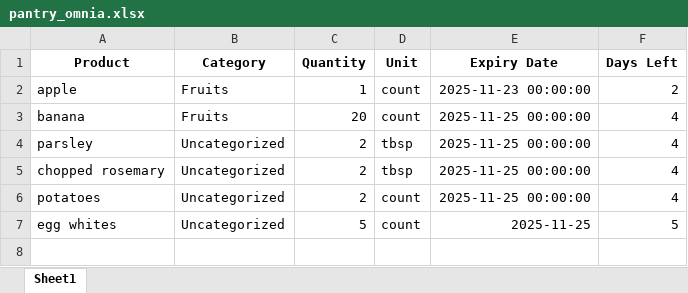
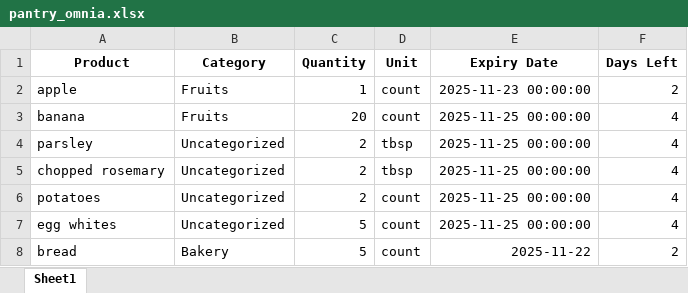
Before and after one commit to MIT-Emerging-Talent/ELO2-Smart-Pantry-Manager, an Excel workbook: smart_pantry_manager/data/pantry_omnia.xlsx, sheet Sheet1, drawn as a sheet; values as stored, in another font and other column widths than the file's, no borders; the diff names each change by its address in the sheet, - before the commit and + after, or states it on an @@ line.

```diff
--- a/smart_pantry_manager/data/pantry_omnia.xlsx (sheet Sheet1)
+++ b/smart_pantry_manager/data/pantry_omnia.xlsx (sheet Sheet1)
-E7 (Expiry Date): 2025-11-25
+E7 (Expiry Date): 2025-11-25 00:00:00
-F7 (Days Left): 5
+F7 (Days Left): 4
+row 8: bread | Bakery | 5 | count | 2025-11-22 | 2
```
Also changed, not shown: 3 other files.
